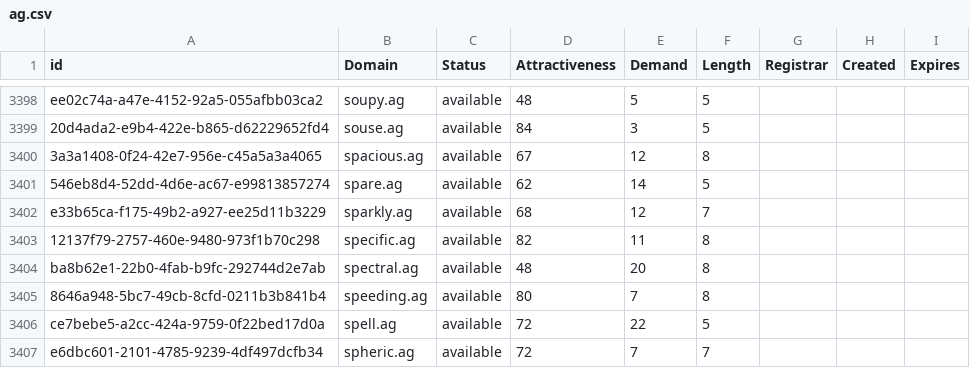
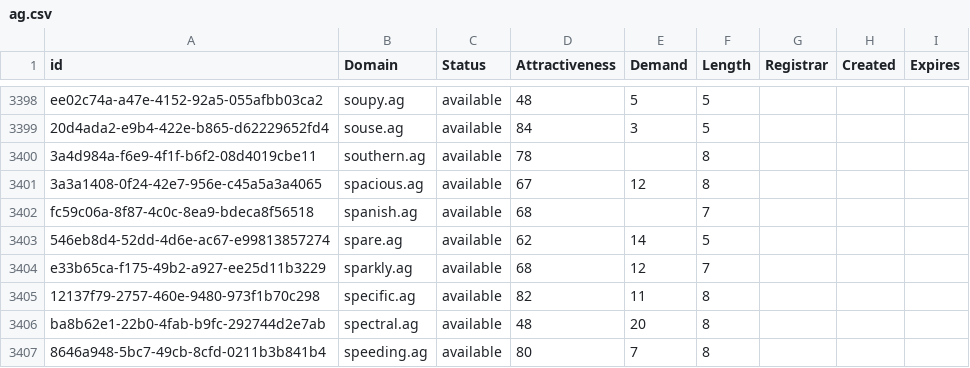
Before and after one commit to UniqueDomains/ag-oneword-domains, a CSV file: ag.csv, drawn as a sheet; only a part is shown, gaps mark what is left out; the shorter side is filled out with more unchanged rows; the diff names each change by its address in the sheet, - before the commit and + after, or states it on an @@ line.

Commit message:
Domains update

```diff
--- a/ag.csv
+++ b/ag.csv
+row 3400: 3a4d984a-f6e9-4f1f-b6f2-08d4019cbe11 | southern.ag | available | 78 |  | 8
+row 3402: fc59c06a-8f87-4c0c-8ea9-bdeca8f56518 | spanish.ag | available | 68 |  | 7
```
Also changed, not shown: 2 other files.
